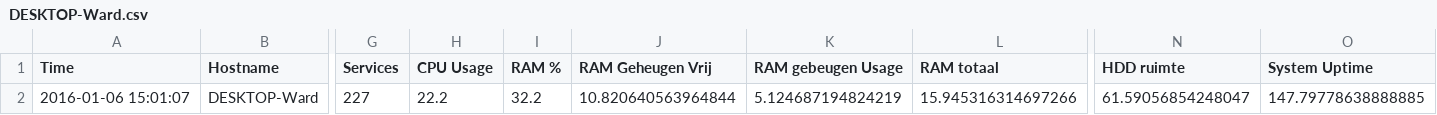
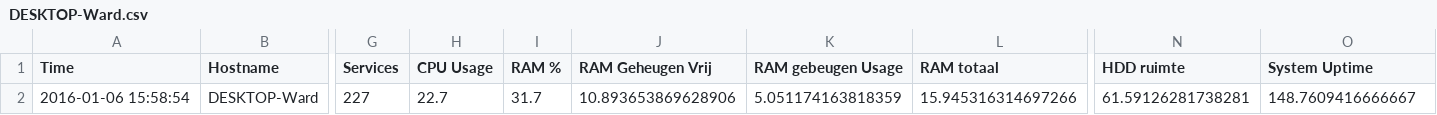
Before and after one commit to Soepballetje/Python2, a CSV file: DESKTOP-Ward.csv, drawn as a sheet; only a part is shown, gaps mark what is left out; the diff names each change by its address in the sheet, - before the commit and + after, or states it on an @@ line.

```diff
--- a/DESKTOP-Ward.csv
+++ b/DESKTOP-Ward.csv
-A2 (Time): 2016-01-06 15:01:07
+A2 (Time): 2016-01-06 15:58:54
-H2 (CPU Usage): 22.2
+H2 (CPU Usage): 22.7
-I2 (RAM %): 32.2
+I2 (RAM %): 31.7
-J2 (RAM Geheugen Vrij): 10.820640563964844
+J2 (RAM Geheugen Vrij): 10.893653869628906
-K2 (RAM gebeugen Usage): 5.124687194824219
+K2 (RAM gebeugen Usage): 5.051174163818359
-N2 (HDD ruimte): 61.59056854248047
+N2 (HDD ruimte): 61.59126281738281
-O2 (System Uptime): 147.79778638888885
+O2 (System Uptime): 148.7609416666667
```
Also changed, not shown: 5 other files.
